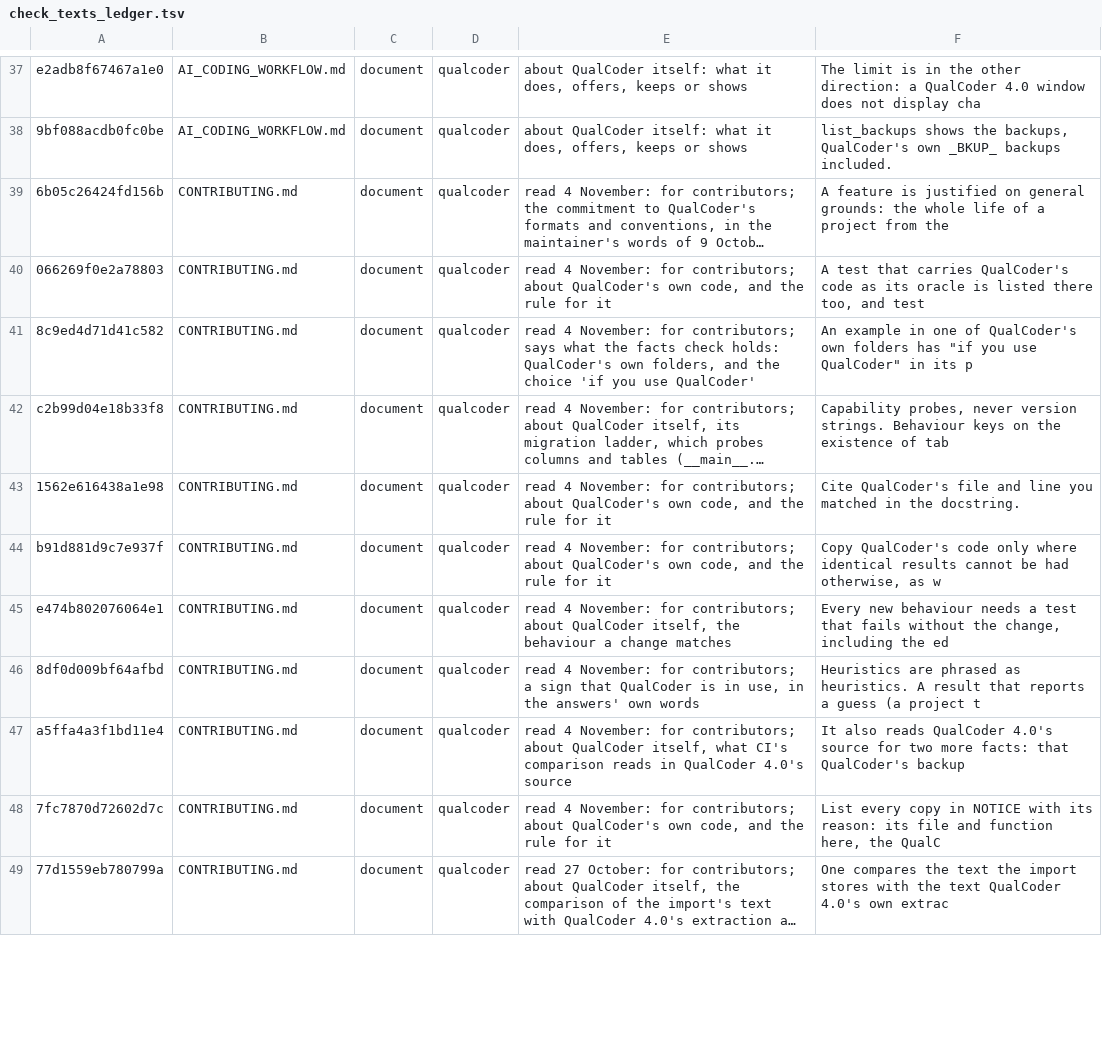
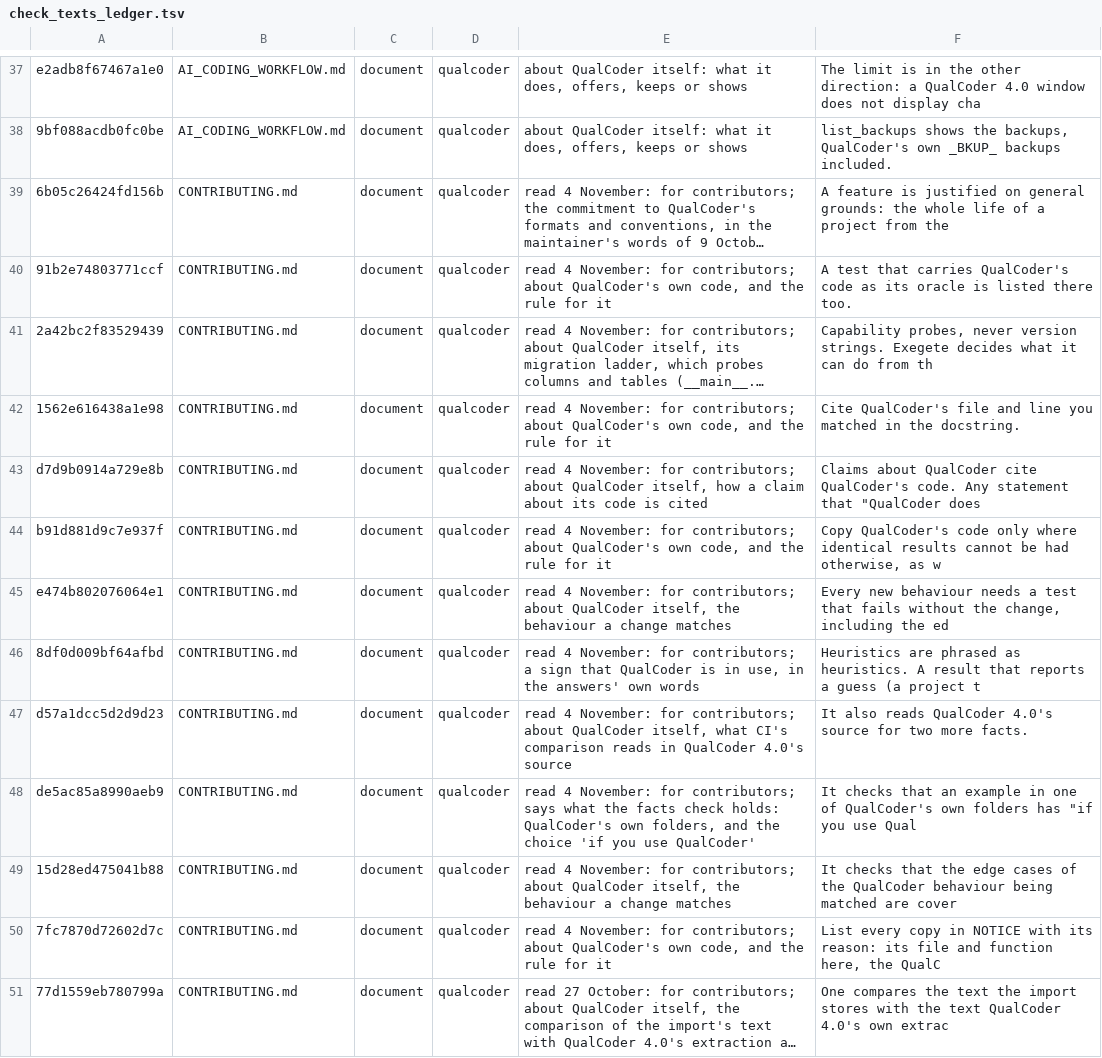
Before and after one commit to nicotem/exegete, a TSV file: scripts/check_texts_ledger.tsv, drawn as a sheet; only a part is shown, gaps mark what is left out; long unchanged cells end in …; removed rows and columns are numbered as before the commit, all else as after; the diff covers the shown part only; the diff names each change by its address in the sheet, - before the commit and + after, or states it on an @@ line.

```diff
--- a/scripts/check_texts_ledger.tsv
+++ b/scripts/check_texts_ledger.tsv
-A40: 066269f0e2a78803
+A40: 91b2e74803771ccf
-F40: …listed there too, and test
+F40: …listed there too.
-row 41: 8c9ed4d71d41c582 | CONTRIBUTING.md | document | qualcoder | read 4 November: for contributors; says what the facts check holds: QualCoder's own folders, and the choice 'if you use QualCoder' | An example in one of QualCoder's own folders has "if you use QualCoder" in its p
-A41: c2b99d04e18b33f8
+A41: 2a42bc2f83529439
-F41: …version strings. Behaviour keys on the existence of tab
+F41: …version strings. Exegete decides what it can do from th
+row 43: d7d9b0914a729e8b | CONTRIBUTING.md | document | qualcoder | read 4 November: for contributors; about QualCoder itself, how a claim about its code is cited | Claims about QualCoder cite QualCoder's code. Any statement that "QualCoder does
-A47: a5ffa4a3f1bd11e4
+A47: d57a1dcc5d2d9d23
-F47: …two more facts: that QualCoder's backup
+F47: …two more facts.
+row 48: de5ac85a8990aeb9 | CONTRIBUTING.md | document | qualcoder | read 4 November: for contributors; says what the facts check holds: QualCoder's own folders, and the choice 'if you use QualCoder' | It checks that an example in one of QualCoder's own folders has "if you use Qual
+row 49: 15d28ed475041b88 | CONTRIBUTING.md | document | qualcoder | read 4 November: for contributors; about QualCoder itself, the behaviour a change matches | It checks that the edge cases of the QualCoder behaviour being matched are cover
```
Also changed, not shown: 2 added rows, 1 removed row and 20 edited cells elsewhere in this file, 12 other files.
